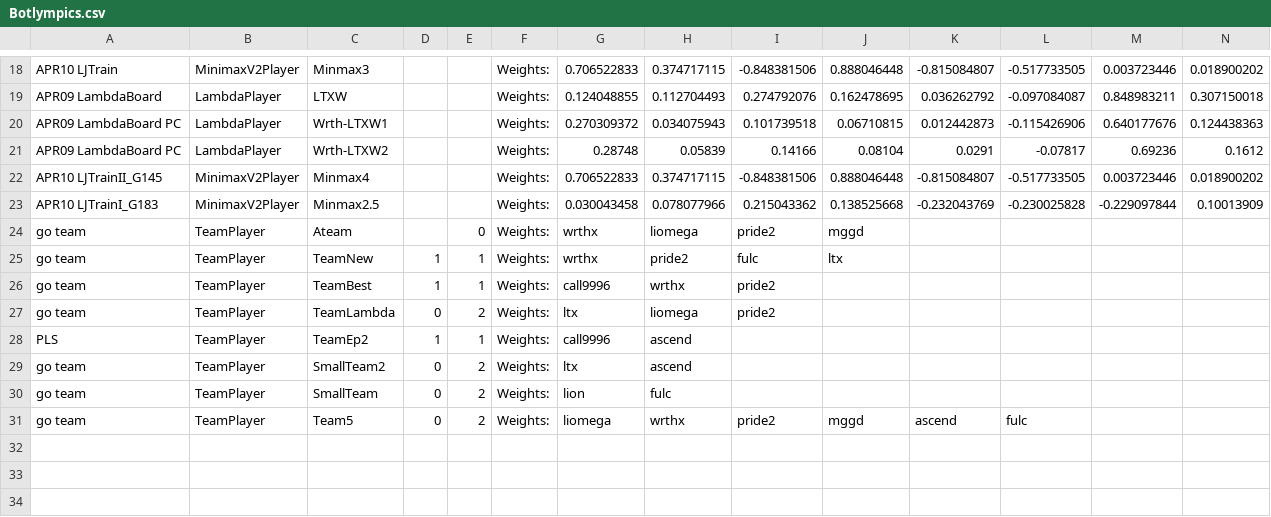
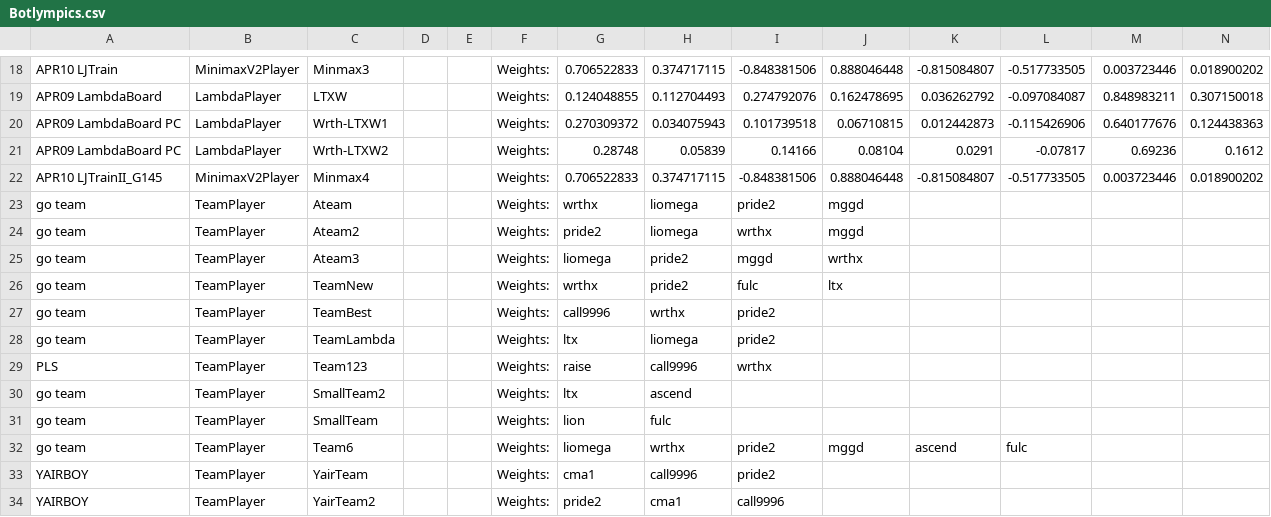
Before and after one commit to afterdusk/cs3243-poker-agent, a CSV file: agentboards/Botlympics.csv, drawn as a sheet; only a part is shown, gaps mark what is left out; removed rows and columns are numbered as before the commit, all else as after; rows hold the shown columns only; the diff covers the shown part only; the diff names each change by its address in the sheet, - before the commit and + after, or states it on an @@ line.

Commit message:
Add teams and tweak teamplayer

```diff
--- a/agentboards/Botlympics.csv
+++ b/agentboards/Botlympics.csv
-row 23: APR10 LJTrainI_G183 | MinimaxV2Player | Minmax2.5 |  |  | Weights: | 0.030043458 | 0.078077966 | 0.215043362 | 0.138525668 | -0.232043769 | -0.230025828 | -0.229097844 | 0.10013909
-E23: 0
+E23: (empty)
+row 24: go team | TeamPlayer | Ateam2 |  |  | Weights: | pride2 | liomega | wrthx | mggd
+row 25: go team | TeamPlayer | Ateam3 |  |  | Weights: | liomega | pride2 | mggd | wrthx
-D26:D27: 1
+D26:D27: (empty)
-E26:E27: 1
+E26:E27: (empty)
-D28: 0
+D28: (empty)
-E28: 2
+E28: (empty)
-row 28: PLS | TeamPlayer | TeamEp2 | 1 | 1 | Weights: | call9996 | ascend
+row 29: PLS | TeamPlayer | Team123 |  |  | Weights: | raise | call9996 | wrthx
-D30:D32: 0
+D30:D32: (empty)
-E30:E32: 2
+E30:E32: (empty)
-C32: Team5
+C32: Team6
+row 33: YAIRBOY | TeamPlayer | YairTeam |  |  | Weights: | cma1 | call9996 | pride2
+row 34: YAIRBOY | TeamPlayer | YairTeam2 |  |  | Weights: | pride2 | cma1 | call9996
```
Also changed, not shown: 28 edited cells elsewhere in this file, 1 other file.
